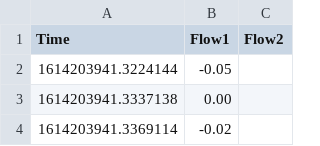
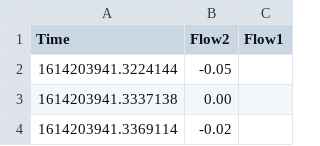
Before and after one commit to ABI-EIT/EIT_Data_Acquisition, a CSV file: Experiments/data/2021-02-25T10_59_V2_10L_calibration.csv, drawn as a sheet; only a part is shown.

```diff
--- a/Experiments/data/2021-02-25T10_59_V2_10L_calibration.csv
+++ b/Experiments/data/2021-02-25T10_59_V2_10L_calibration.csv
@@ -1,2 +1,2 @@
-Time,Flow1,Flow2
+Time,Flow2,Flow1
 1614203941.3224144,-0.05,
```
Also changed, not shown: 3 other files.
